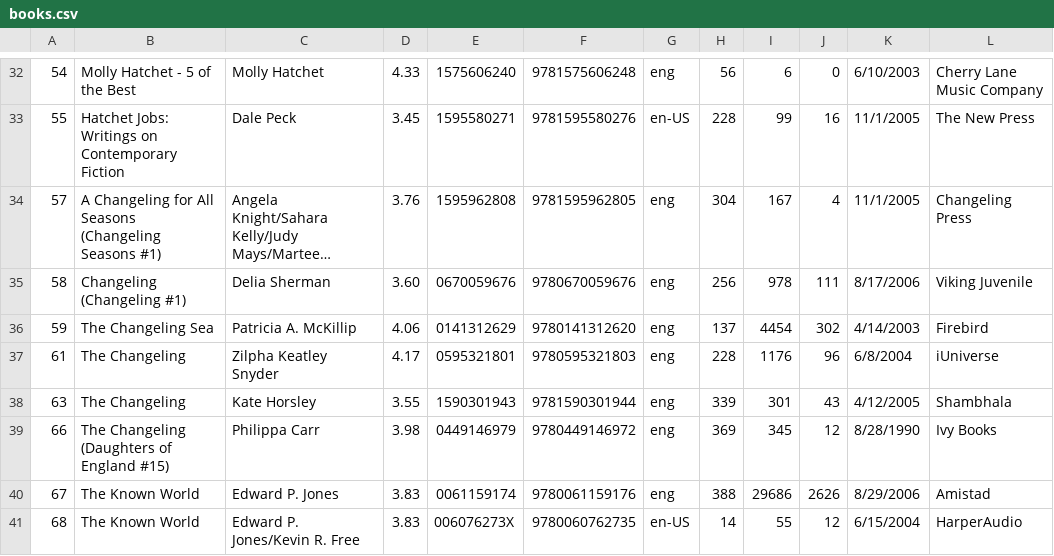
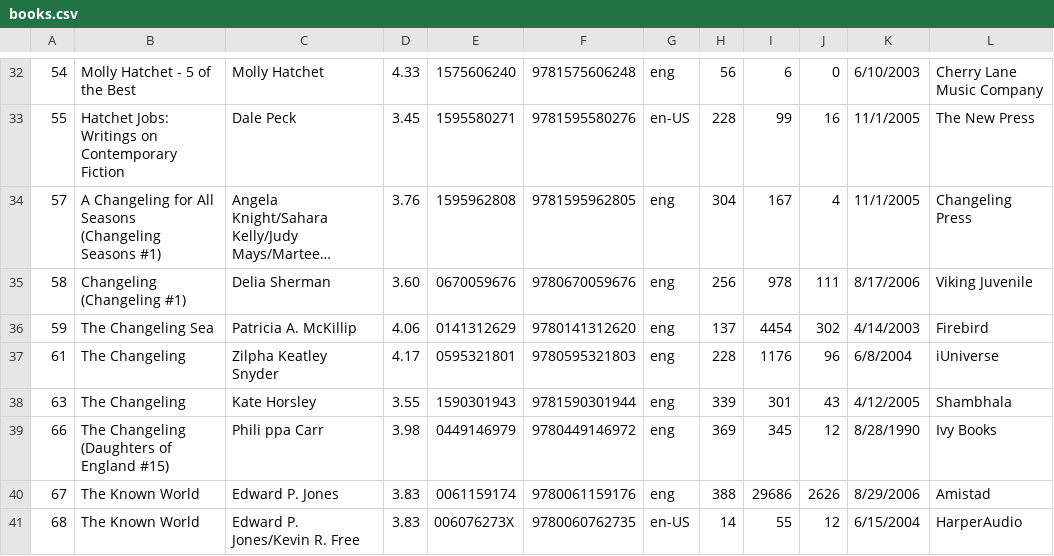
Before and after one commit to Lead-to-Read/Apps-for-Good-Project, a CSV file: app/src/main/res/raw/books.csv, drawn as a sheet; only a part is shown, gaps mark what is left out; long unchanged cells end in ….

Commit message:
fix

```diff
--- a/app/src/main/res/raw/books.csv
+++ b/app/src/main/res/raw/books.csv
@@ -38,3 +38,3 @@
 63,The Changeling,Kate Horsley,3.55,1590301943,9781590301944,eng,339,301,43,4/12/2005,Shambhala
-66,The Changeling (Daughters of England  #15),Philippa Carr,3.98,0449146979,9780449146972,eng,369,345,12,8/28/1990,Ivy Books
+66,The Changeling (Daughters of England  #15),Phili ppa Carr,3.98,0449146979,9780449146972,eng,369,345,12,8/28/1990,Ivy Books
 67,The Known World,Edward P. Jones,3.83,0061159174,9780061159176,eng,388,29686,2626,8/29/2006,Amistad
```
